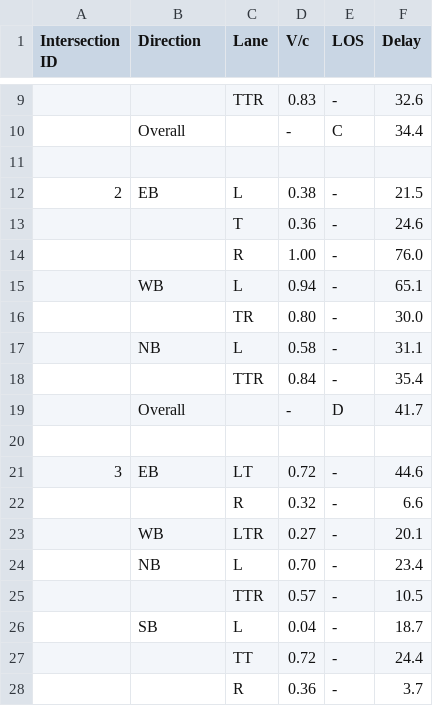
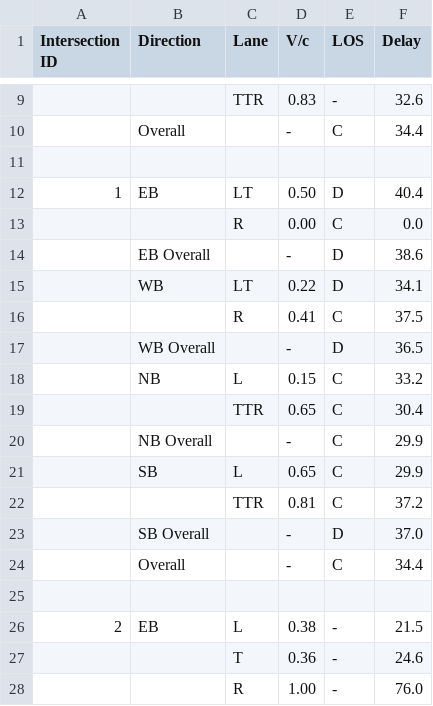
Before and after one commit to deringar/Synchro-Automation, a CSV file: out/Test Report 3-filtered.csv, drawn as a sheet; only a part is shown, gaps mark what is left out; the shorter side is filled out with more unchanged rows; the diff covers the shown part only.

```diff
--- a/out/Test Report 3-filtered.csv
+++ b/out/Test Report 3-filtered.csv
@@ -11,2 +11,16 @@ Intersection ID,Direction,Lane,V/c,LOS,Delay
 ,,,,,
+1,EB,LT,0.50,D,40.4
+,,R,0.00,C,0.0
+,EB Overall,,-,D,38.6
+,WB,LT,0.22,D,34.1
+,,R,0.41,C,37.5
+,WB Overall,,-,D,36.5
+,NB,L,0.15,C,33.2
+,,TTR,0.65,C,30.4
+,NB Overall,,-,C,29.9
+,SB,L,0.65,C,29.9
+,,TTR,0.81,C,37.2
+,SB Overall,,-,D,37.0
+,Overall,,-,C,34.4
+,,,,,
 2,EB,L,0.38,-,21.5
```
Also changed, not shown: 27 added rows elsewhere in this file, out/Test Report 1-filtered.csv, 2 other files.
